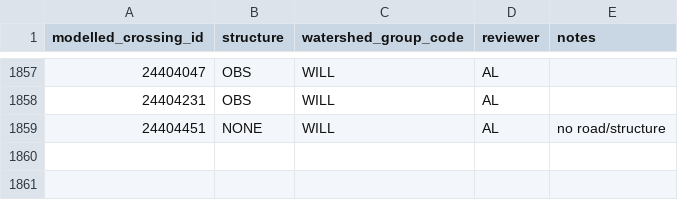
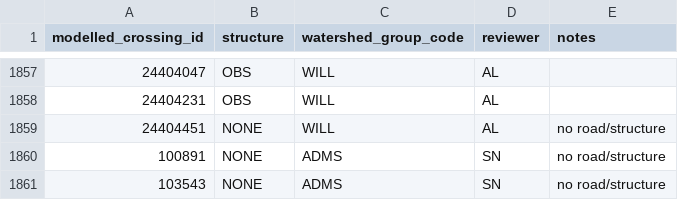
Before and after one commit to smnorris/bcfishpass, a CSV file: 01_prep/01_modelled_stream_crossings/data/modelled_stream_crossings_fixes.csv, drawn as a sheet; only a part is shown, gaps mark what is left out; the diff names each change by its address in the sheet, - before the commit and + after, or states it on an @@ line.

Commit message:
remove non-existent barriers downstream of remediation 6432

```diff
--- a/01_prep/01_modelled_stream_crossings/data/modelled_stream_crossings_fixes.csv
+++ b/01_prep/01_modelled_stream_crossings/data/modelled_stream_crossings_fixes.csv
+row 1860: 100891 | NONE | ADMS | SN | no road/structure
+row 1861: 103543 | NONE | ADMS | SN | no road/structure
```
